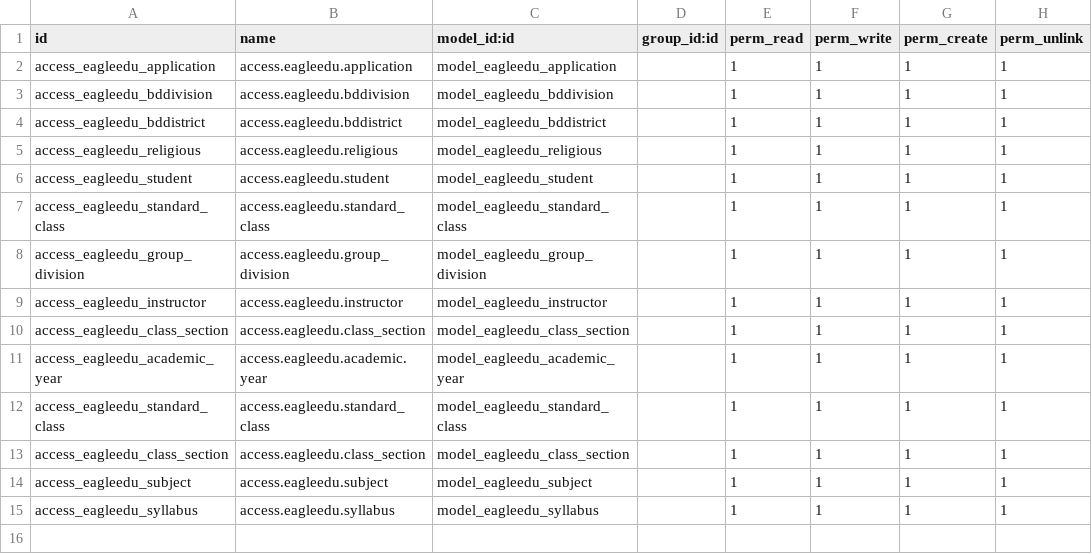
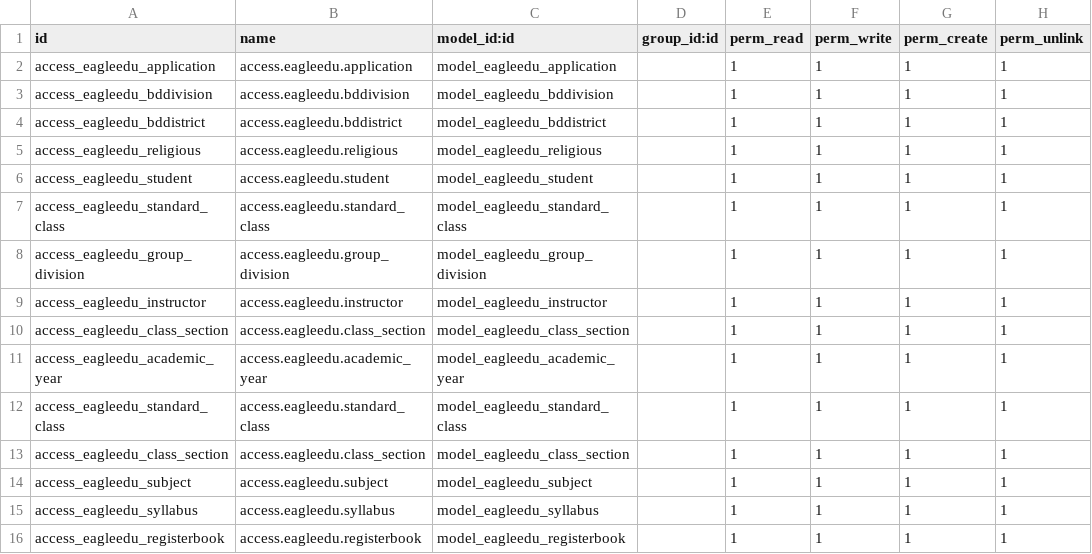
Before and after one commit to development-team-work/eagleedu_core, a CSV file: security/ir.model.access.csv, drawn as a sheet.

Commit message:
register book add but not working properly

```diff
--- a/security/ir.model.access.csv
+++ b/security/ir.model.access.csv
@@ -10,3 +10,3 @@ access_eagleedu_instructor,access.eagleedu.instructor,model_eagleedu_instructor,
 access_eagleedu_class_section,access.eagleedu.class_section,model_eagleedu_class_section,,1,1,1,1
-access_eagleedu_academic_year,access.eagleedu.academic.year,model_eagleedu_academic_year,,1,1,1,1
+access_eagleedu_academic_year,access.eagleedu.academic_year,model_eagleedu_academic_year,,1,1,1,1
 access_eagleedu_standard_class,access.eagleedu.standard_class,model_eagleedu_standard_class,,1,1,1,1
@@ -15 +15,2 @@ access_eagleedu_subject,access.eagleedu.subject,model_eagleedu_subject,,1,1,1,1
 access_eagleedu_syllabus,access.eagleedu.syllabus,model_eagleedu_syllabus,,1,1,1,1
+access_eagleedu_registerbook,access.eagleedu.registerbook,model_eagleedu_registerbook,,1,1,1,1
```
Also changed, not shown: 4 other files.
